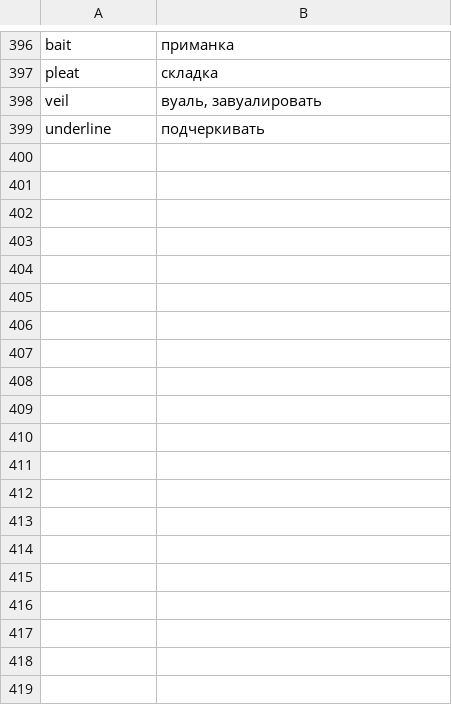
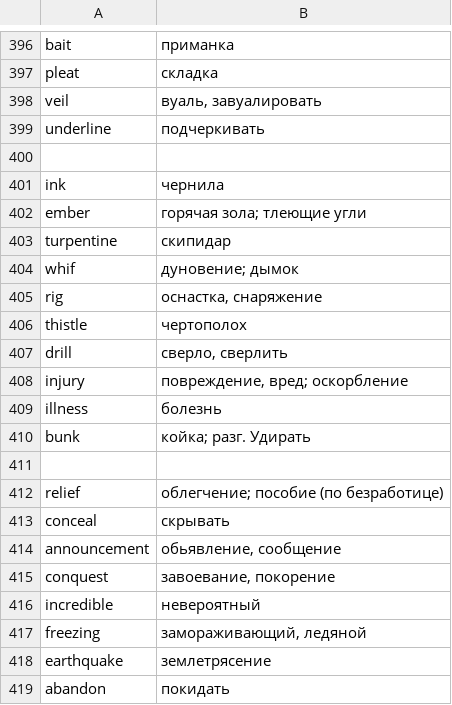
Before and after one commit to edgazele/ez_diki, a CSV file: eng_wiki2.csv, drawn as a sheet; only a part is shown, gaps mark what is left out; the diff covers the shown part only; the diff names each change by its address in the sheet, - before the commit and + after, or states it on an @@ line.

Commit message:
Add files via upload

```diff
--- a/eng_wiki2.csv
+++ b/eng_wiki2.csv
+row 400: (empty)
+row 401: ink | чернила
+row 402: ember | горячая зола; тлеющие угли
+row 403: turpentine | скипидар
+row 404: whif | дуновение; дымок
+row 405: rig | оснастка, снаряжение
+row 406: thistle | чертополох
+row 407: drill | сверло, сверлить
+row 408: injury | повреждение, вред; оскорбление
+row 409: illness | болезнь
+row 410: bunk | койка; разг. Удирать
+row 411: (empty)
+row 412: relief | облегчение; пособие (по безработице)
+row 413: conceal | скрывать
+row 414: announcement | обьявление, сообщение
+row 415: conquest | завоевание, покорение
+row 416: incredible | невероятный
+row 417: freezing | замораживающий, ледяной
+row 418: earthquake | землетрясение
+row 419: abandon | покидать
```
Also changed, not shown: 20 added rows elsewhere in this file.
